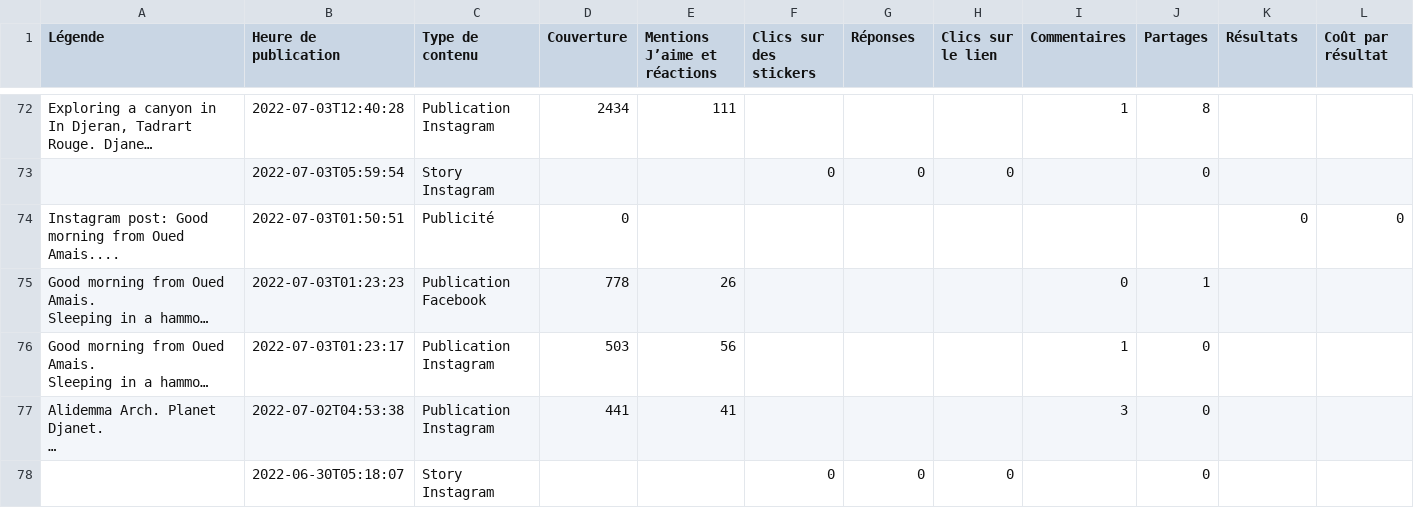
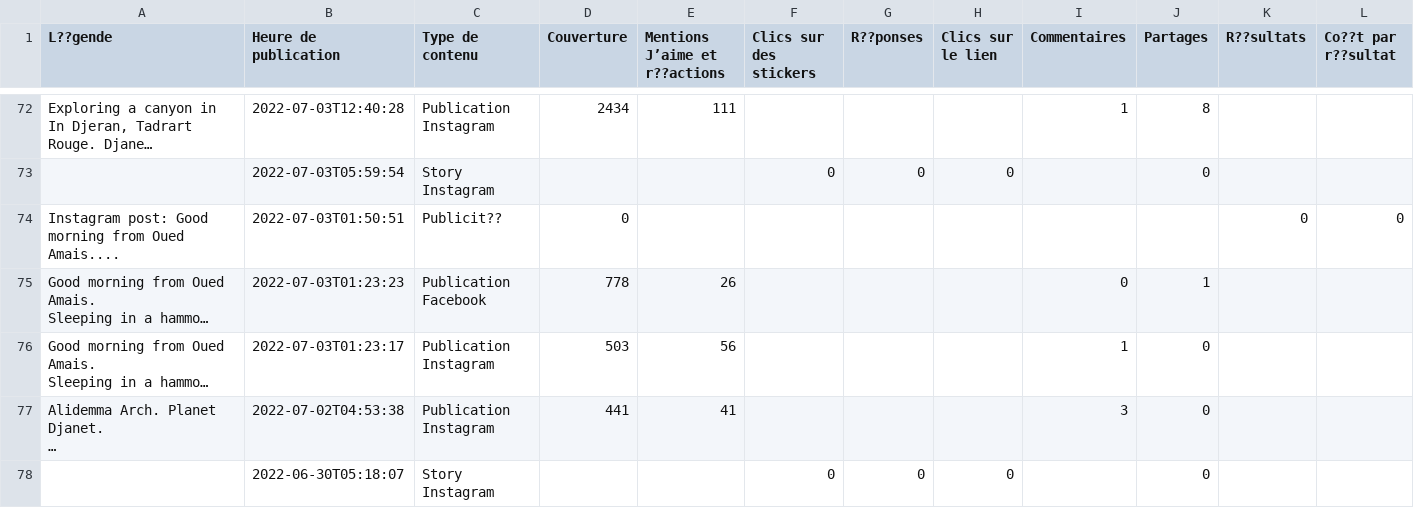
Before and after one commit to katia1806/PlanetDjanet, a CSV file: database/files/Tous_les_contenus.csv, drawn as a sheet; only a part is shown, gaps mark what is left out; long unchanged cells end in …; the diff covers the shown part only; the diff names each change by its address in the sheet, - before the commit and + after, or states it on an @@ line.

```diff
--- a/database/files/Tous_les_contenus.csv
+++ b/database/files/Tous_les_contenus.csv
-A1: Légende
+A1: L??gende
-E1: Mentions J’aime et réactions
+E1: Mentions J’aime et r??actions
-G1: Réponses
+G1: R??ponses
-K1: Résultats
+K1: R??sultats
-L1: Coût par résultat
+L1: Co??t par r??sultat
-C74 (Type de contenu): Publicité
+C74 (Type de contenu): Publicit??
```
Also changed, not shown: 80 edited cells elsewhere in this file.
